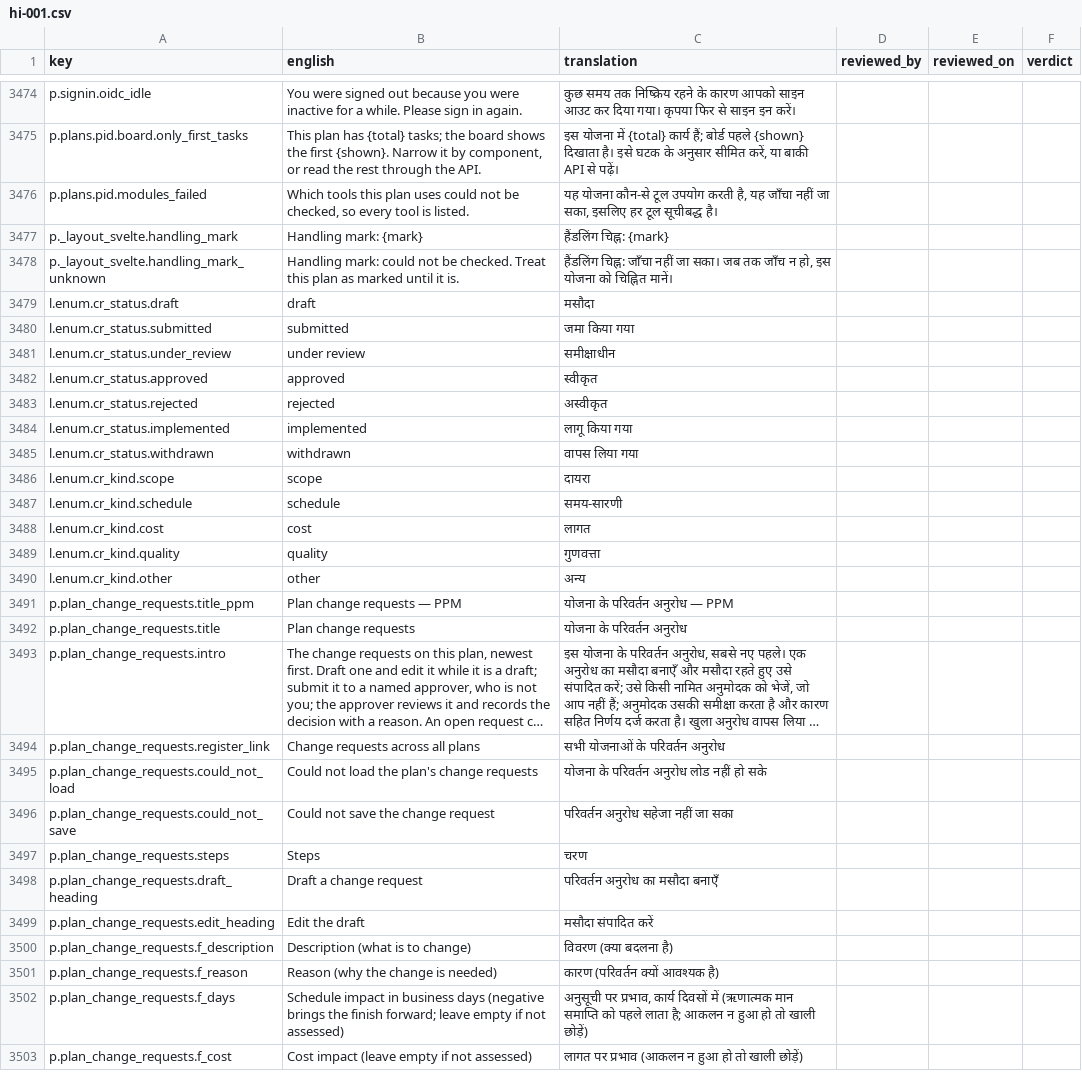
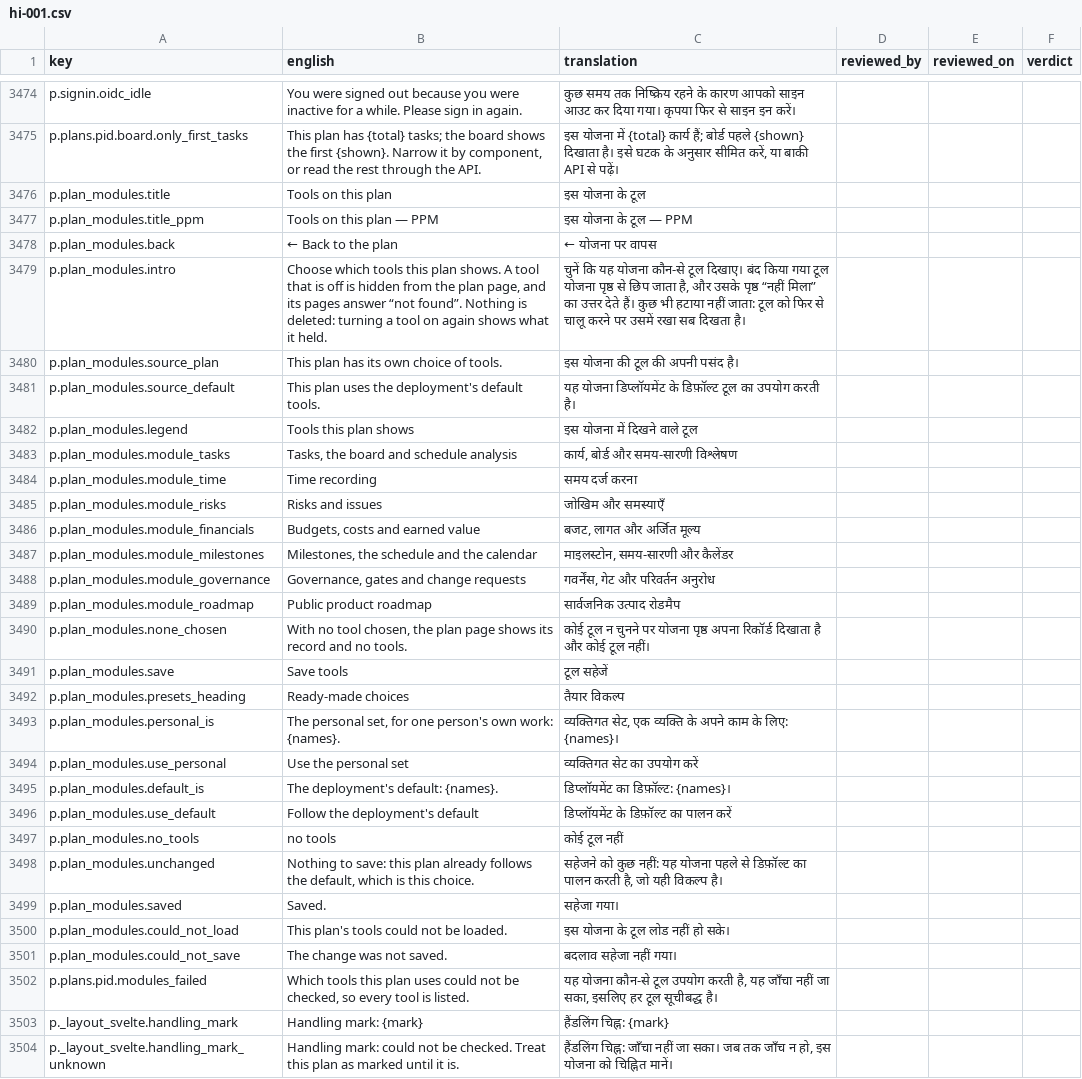
Before and after one commit to project-portfolio-management/project-portfolio-management, a CSV file: governance/translation-reviews/hi-001.csv, drawn as a sheet; only a part is shown, gaps mark what is left out; the shorter side is filled out with more unchanged rows; long unchanged cells end in …; the diff names each change by its address in the sheet, - before the commit and + after, or states it on an @@ line.

```diff
--- a/governance/translation-reviews/hi-001.csv
+++ b/governance/translation-reviews/hi-001.csv
+row 3476: p.plan_modules.title | Tools on this plan | इस योजना के टूल
+row 3477: p.plan_modules.title_ppm | Tools on this plan — PPM | इस योजना के टूल — PPM
+row 3478: p.plan_modules.back | ← Back to the plan | ← योजना पर वापस
+row 3479: p.plan_modules.intro | Choose which tools this plan shows. A tool that is off is hidden from the plan page, and its pages answer “not found”. Nothing is deleted: turning a tool on again shows what it held. | चुनें कि यह योजना कौन-से टूल दिखाए। बंद किया गया टूल योजना पृष्ठ से छिप जाता है, और उसके पृष्ठ “नहीं मिला” का उत्तर देते हैं। कुछ भी हटाया नहीं जाता: टूल को फिर से चालू करने पर उसमें रखा सब दिखता है।
+row 3480: p.plan_modules.source_plan | This plan has its own choice of tools. | इस योजना की टूल की अपनी पसंद है।
+row 3481: p.plan_modules.source_default | This plan uses the deployment's default tools. | यह योजना डिप्लॉयमेंट के डिफ़ॉल्ट टूल का उपयोग करती है।
+row 3482: p.plan_modules.legend | Tools this plan shows | इस योजना में दिखने वाले टूल
+row 3483: p.plan_modules.module_tasks | Tasks, the board and schedule analysis | कार्य, बोर्ड और समय-सारणी विश्लेषण
+row 3484: p.plan_modules.module_time | Time recording | समय दर्ज करना
+row 3485: p.plan_modules.module_risks | Risks and issues | जोखिम और समस्याएँ
+row 3486: p.plan_modules.module_financials | Budgets, costs and earned value | बजट, लागत और अर्जित मूल्य
+row 3487: p.plan_modules.module_milestones | Milestones, the schedule and the calendar | माइलस्टोन, समय-सारणी और कैलेंडर
+row 3488: p.plan_modules.module_governance | Governance, gates and change requests | गवर्नेंस, गेट और परिवर्तन अनुरोध
+row 3489: p.plan_modules.module_roadmap | Public product roadmap | सार्वजनिक उत्पाद रोडमैप
+row 3490: p.plan_modules.none_chosen | With no tool chosen, the plan page shows its record and no tools. | कोई टूल न चुनने पर योजना पृष्ठ अपना रिकॉर्ड दिखाता है और कोई टूल नहीं।
+row 3491: p.plan_modules.save | Save tools | टूल सहेजें
+row 3492: p.plan_modules.presets_heading | Ready-made choices | तैयार विकल्प
+row 3493: p.plan_modules.personal_is | The personal set, for one person's own work: {names}. | व्यक्तिगत सेट, एक व्यक्ति के अपने काम के लिए: {names}।
+row 3494: p.plan_modules.use_personal | Use the personal set | व्यक्तिगत सेट का उपयोग करें
+row 3495: p.plan_modules.default_is | The deployment's default: {names}. | डिप्लॉयमेंट का डिफ़ॉल्ट: {names}।
+row 3496: p.plan_modules.use_default | Follow the deployment's default | डिप्लॉयमेंट के डिफ़ॉल्ट का पालन करें
+row 3497: p.plan_modules.no_tools | no tools | कोई टूल नहीं
+row 3498: p.plan_modules.unchanged | Nothing to save: this plan already follows the default, which is this choice. | सहेजने को कुछ नहीं: यह योजना पहले से डिफ़ॉल्ट का पालन करती है, जो यही विकल्प है।
+row 3499: p.plan_modules.saved | Saved. | सहेजा गया।
+row 3500: p.plan_modules.could_not_load | This plan's tools could not be loaded. | इस योजना के टूल लोड नहीं हो सके।
+row 3501: p.plan_modules.could_not_save | The change was not saved. | बदलाव सहेजा नहीं गया।
```
Also changed, not shown: governance/translation-reviews/ar-001.csv, governance/translation-reviews/de-001.csv, 26 other files.
